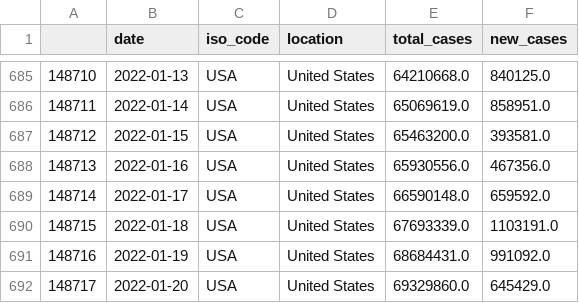
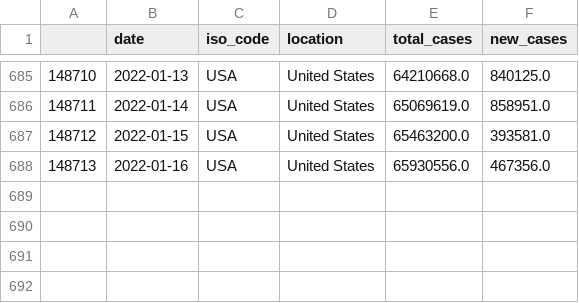
Before and after one commit to SimonAytes/covid-candles, a CSV file: data/interim/covid_data.csv, drawn as a sheet; only a part is shown, gaps mark what is left out.

```diff
--- a/data/interim/covid_data.csv
+++ b/data/interim/covid_data.csv
@@ -688,5 +688 @@
 148713,2022-01-16,USA,United States,65930556.0,467356.0
-148714,2022-01-17,USA,United States,66590148.0,659592.0
-148715,2022-01-18,USA,United States,67693339.0,1103191.0
-148716,2022-01-19,USA,United States,68684431.0,991092.0
-148717,2022-01-20,USA,United States,69329860.0,645429.0
```
Also changed, not shown: 14 other files.
